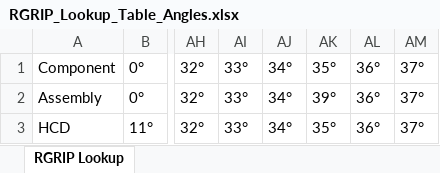
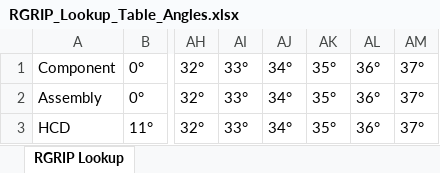
Before and after one commit to akshaywfos47-hue/wfos-ics-pdp, an Excel workbook: wfos_ics/config-files/wfos-rgriphcd/RGRIP_Lookup_Table_Angles.xlsx, sheet RGRIP Lookup, drawn as a sheet; only a part is shown, gaps mark what is left out; values as stored, in another font and other column widths than the file's, no borders; the diff names each change by its address in the sheet, - before the commit and + after, or states it on an @@ line.

```diff
--- a/wfos_ics/config-files/wfos-rgriphcd/RGRIP_Lookup_Table_Angles.xlsx (sheet RGRIP Lookup)
+++ b/wfos_ics/config-files/wfos-rgriphcd/RGRIP_Lookup_Table_Angles.xlsx (sheet RGRIP Lookup)
-AK2: 39°
+AK2: 35°
```
Also changed, not shown: 17 other files.
